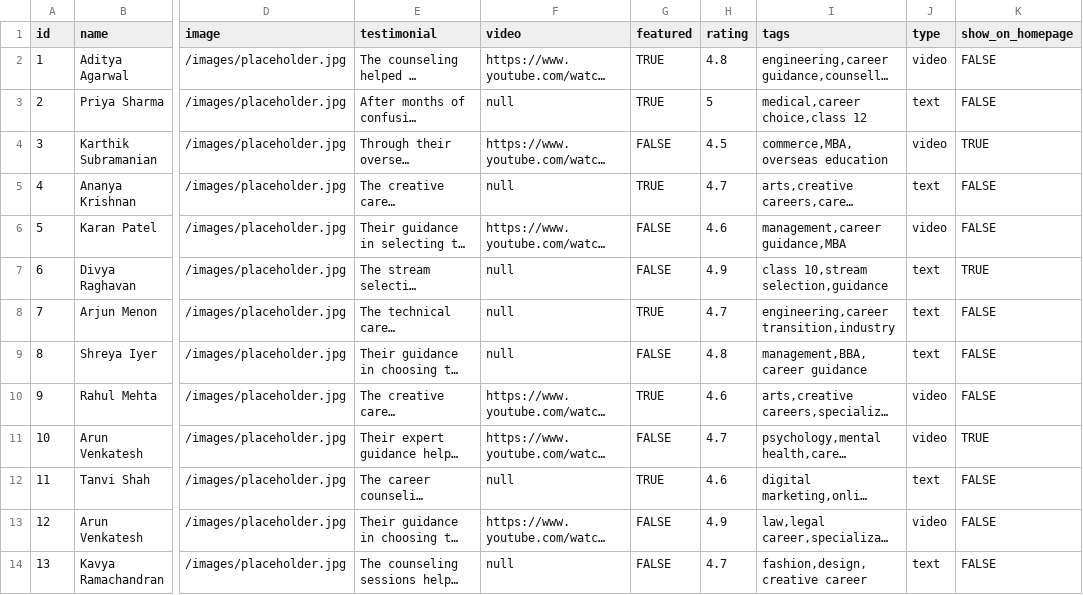
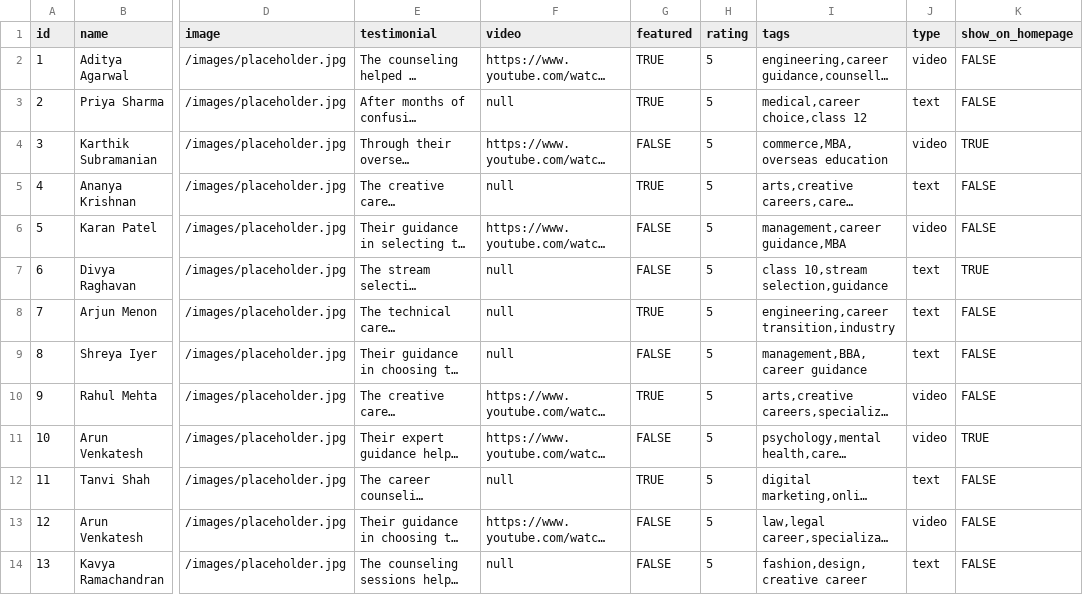
Before and after one commit to jtushya05/EA-Global-Site, a CSV file: public/data/testimonials.csv, drawn as a sheet; only a part is shown, gaps mark what is left out; long unchanged cells end in …; the diff names each change by its address in the sheet, - before the commit and + after, or states it on an @@ line.

```diff
--- a/public/data/testimonials.csv
+++ b/public/data/testimonials.csv
-H2 (rating): 4.8
+H2 (rating): 5
-H4 (rating): 4.5
+H4 (rating): 5
-H5 (rating): 4.7
+H5 (rating): 5
-H6 (rating): 4.6
+H6 (rating): 5
-H7 (rating): 4.9
+H7 (rating): 5
-H8 (rating): 4.7
+H8 (rating): 5
-H9 (rating): 4.8
+H9 (rating): 5
-H10 (rating): 4.6
+H10 (rating): 5
-H11 (rating): 4.7
+H11 (rating): 5
-H12 (rating): 4.6
+H12 (rating): 5
-H13 (rating): 4.9
+H13 (rating): 5
-H14 (rating): 4.7
+H14 (rating): 5
```
Also changed, not shown: 6 other files.
